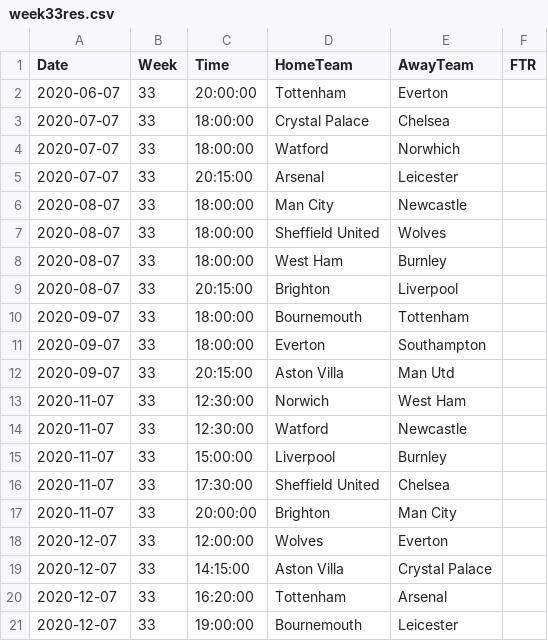
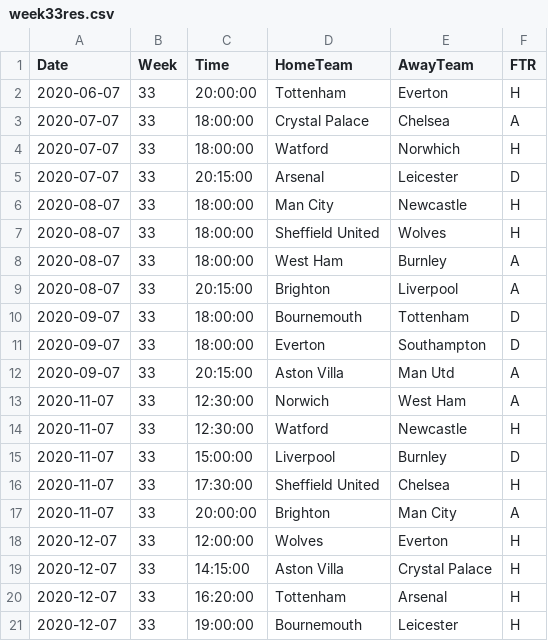
Before and after one commit to benjaminjellis/APPLE, a CSV file: data/results/week33res.csv, drawn as a sheet.

```diff
--- a/data/results/week33res.csv
+++ b/data/results/week33res.csv
@@ -1,21 +1,21 @@
 Date,Week,Time,HomeTeam,AwayTeam,FTR
-2020-06-07,33,20:00:00,Tottenham,Everton,
-2020-07-07,33,18:00:00,Crystal Palace,Chelsea,
-2020-07-07,33,18:00:00,Watford,Norwhich,
-2020-07-07,33,20:15:00,Arsenal,Leicester,
-2020-08-07,33,18:00:00,Man City,Newcastle,
-2020-08-07,33,18:00:00,Sheffield United,Wolves,
-2020-08-07,33,18:00:00,West Ham,Burnley,
-2020-08-07,33,20:15:00,Brighton,Liverpool,
-2020-09-07,33,18:00:00,Bournemouth,Tottenham,
-2020-09-07,33,18:00:00,Everton,Southampton,
-2020-09-07,33,20:15:00,Aston Villa,Man Utd,
-2020-11-07,33,12:30:00,Norwich,West Ham,
-2020-11-07,33,12:30:00,Watford,Newcastle,
-2020-11-07,33,15:00:00,Liverpool,Burnley,
-2020-11-07,33,17:30:00,Sheffield United,Chelsea,
-2020-11-07,33,20:00:00,Brighton,Man City,
-2020-12-07,33,12:00:00,Wolves,Everton,
-2020-12-07,33,14:15:00,Aston Villa,Crystal Palace,
-2020-12-07,33,16:20:00,Tottenham,Arsenal,
-2020-12-07,33,19:00:00,Bournemouth,Leicester,
+2020-06-07,33,20:00:00,Tottenham,Everton,H
+2020-07-07,33,18:00:00,Crystal Palace,Chelsea,A
+2020-07-07,33,18:00:00,Watford,Norwhich,H
+2020-07-07,33,20:15:00,Arsenal,Leicester,D
+2020-08-07,33,18:00:00,Man City,Newcastle,H
+2020-08-07,33,18:00:00,Sheffield United,Wolves,H
+2020-08-07,33,18:00:00,West Ham,Burnley,A
+2020-08-07,33,20:15:00,Brighton,Liverpool,A
+2020-09-07,33,18:00:00,Bournemouth,Tottenham,D
+2020-09-07,33,18:00:00,Everton,Southampton,D
+2020-09-07,33,20:15:00,Aston Villa,Man Utd,A
+2020-11-07,33,12:30:00,Norwich,West Ham,A
+2020-11-07,33,12:30:00,Watford,Newcastle,H
+2020-11-07,33,15:00:00,Liverpool,Burnley,D
+2020-11-07,33,17:30:00,Sheffield United,Chelsea,H
+2020-11-07,33,20:00:00,Brighton,Man City,A
+2020-12-07,33,12:00:00,Wolves,Everton,H
+2020-12-07,33,14:15:00,Aston Villa,Crystal Palace,H
+2020-12-07,33,16:20:00,Tottenham,Arsenal,H
+2020-12-07,33,19:00:00,Bournemouth,Leicester,H
```
Also changed, not shown: data/predictions/running/results_log.csv, saved_models/model_log.csv, 24 other files.
